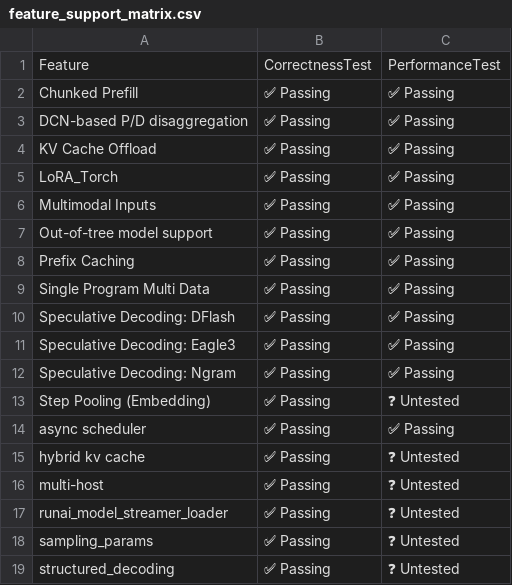
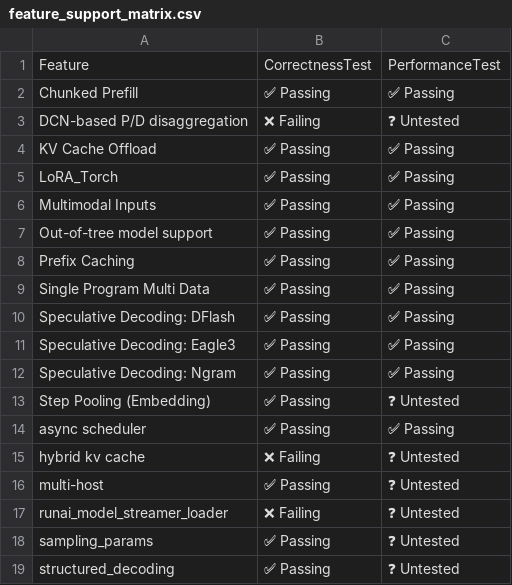
Before and after one commit to vllm-project/tpu-inference, a CSV file: support_matrices/nightly/v7x/flax_nnx/feature_support_matrix.csv, drawn as a sheet.

```diff
--- a/support_matrices/nightly/v7x/flax_nnx/feature_support_matrix.csv
+++ b/support_matrices/nightly/v7x/flax_nnx/feature_support_matrix.csv
@@ -2,3 +2,3 @@ Feature,CorrectnessTest,PerformanceTest
 "Chunked Prefill",✅ Passing,✅ Passing
-"DCN-based P/D disaggregation",✅ Passing,✅ Passing
+"DCN-based P/D disaggregation",❌ Failing,❓ Untested
 "KV Cache Offload",✅ Passing,✅ Passing
@@ -14,5 +14,5 @@ Feature,CorrectnessTest,PerformanceTest
 "async scheduler",✅ Passing,✅ Passing
-"hybrid kv cache",✅ Passing,❓ Untested
+"hybrid kv cache",❌ Failing,❓ Untested
 "multi-host",✅ Passing,❓ Untested
-"runai_model_streamer_loader",✅ Passing,❓ Untested
+"runai_model_streamer_loader",❌ Failing,❓ Untested
 "sampling_params",✅ Passing,❓ Untested
```
Also changed, not shown: support_matrices/nightly/v6e/flax_nnx/parallelism_support_matrix.csv, 1 other file.
